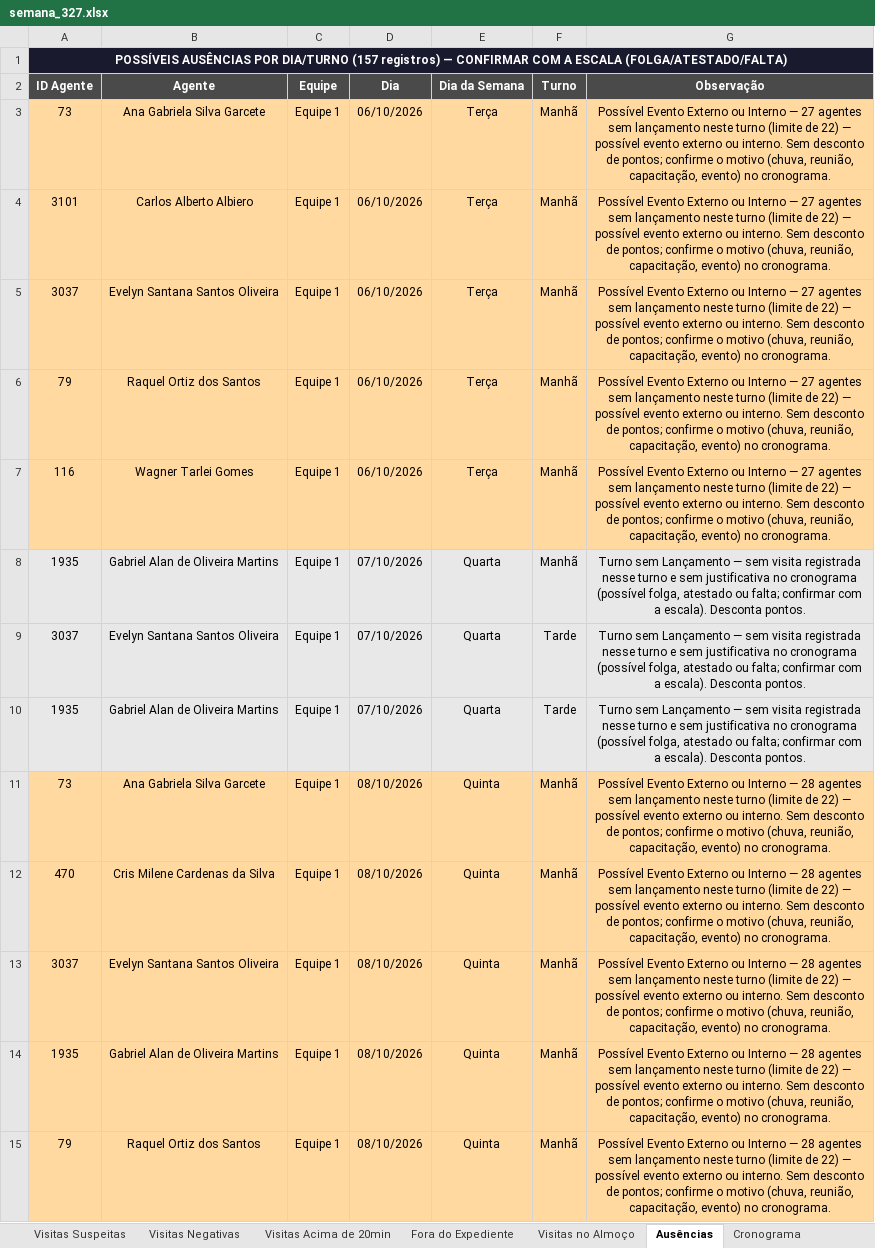
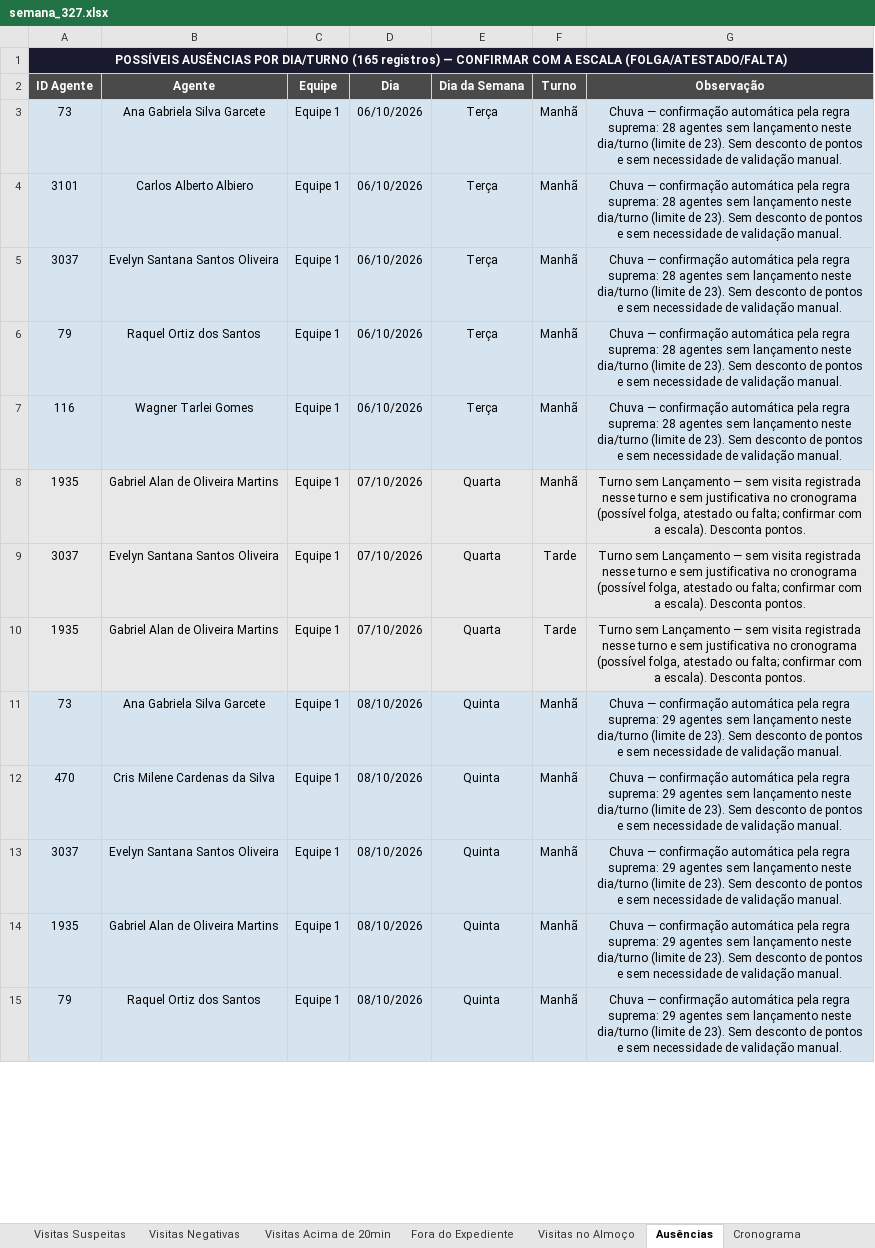
Before and after one commit to LucsDevPro/Sentinela, an Excel workbook: data/historico/semana_327.xlsx, sheet Ausências, drawn as a sheet; only a part is shown; values as stored, in another font and other column widths than the file's, no borders; the diff covers the shown part only; the diff names each change by its address in the sheet, - before the commit and + after, or states it on an @@ line.

```diff
--- a/data/historico/semana_327.xlsx (sheet Ausências)
+++ b/data/historico/semana_327.xlsx (sheet Ausências)
-A1 (ID Agente): …POR DIA/TURNO (157 registros) —…
+A1 (ID Agente): …POR DIA/TURNO (165 registros) —…
-A3:G7 fill: #FFD9A0
+A3:G7 fill: #D6E4F0
-G3:G7 (Observação): Possível Evento Externo ou Interno — 27 agentes sem lançamento neste turno (limite de 22) — possível evento externo ou interno. Sem desconto de pontos; confirme o motivo (chuva, reunião, capacitação, evento) no cronograma.
+G3:G7 (Observação): Chuva — confirmação automática pela regra suprema: 28 agentes sem lançamento neste dia/turno (limite de 23). Sem desconto de pontos e sem necessidade de validação manual.
-A11:G15 fill: #FFD9A0
+A11:G15 fill: #D6E4F0
-G11:G15 (Observação): Possível Evento Externo ou Interno — 28 agentes sem lançamento neste turno (limite de 22) — possível evento externo ou interno. Sem desconto de pontos; confirme o motivo (chuva, reunião, capacitação, evento) no cronograma.
+G11:G15 (Observação): Chuva — confirmação automática pela regra suprema: 29 agentes sem lançamento neste dia/turno (limite de 23). Sem desconto de pontos e sem necessidade de validação manual.
```
Also changed, not shown: 8 added rows, 125 edited cells and cell formats elsewhere in this sheet, sheet Ranking, data/Analise_Consolidada.xlsx, data/historico/semana_328.xlsx, 27 other files.
